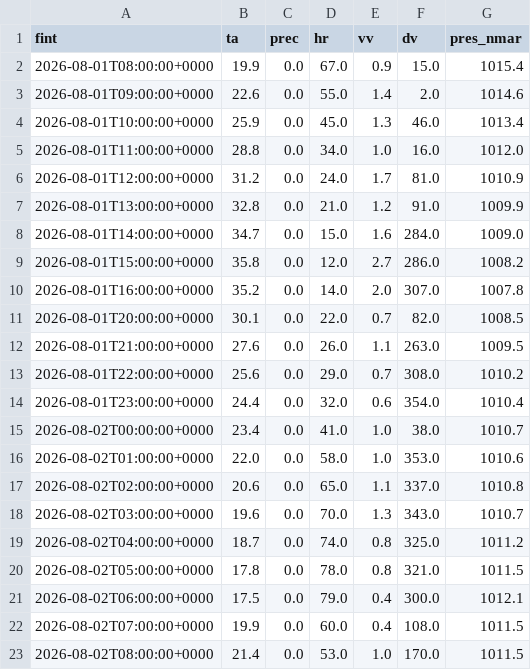
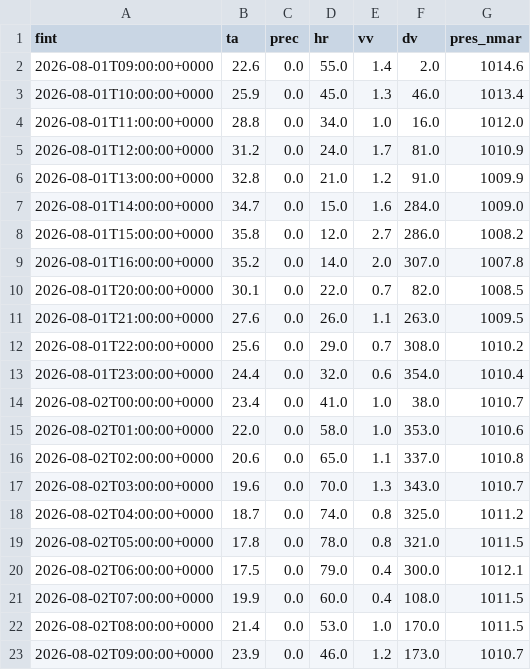
Before and after one commit to alvarocglez/visor_meteo, a CSV file: cache_observacion_2422.csv, drawn as a sheet.

```diff
--- a/cache_observacion_2422.csv
+++ b/cache_observacion_2422.csv
@@ -1,3 +1,2 @@
 fint,ta,prec,hr,vv,dv,pres_nmar
-2026-08-01T08:00:00+0000,19.9,0.0,67.0,0.9,15.0,1015.4
 2026-08-01T09:00:00+0000,22.6,0.0,55.0,1.4,2.0,1014.6
@@ -23 +22,2 @@ fint,ta,prec,hr,vv,dv,pres_nmar
 2026-08-02T08:00:00+0000,21.4,0.0,53.0,1.0,170.0,1011.5
+2026-08-02T09:00:00+0000,23.9,0.0,46.0,1.2,173.0,1010.7
```
Also changed, not shown: 4 other files.
